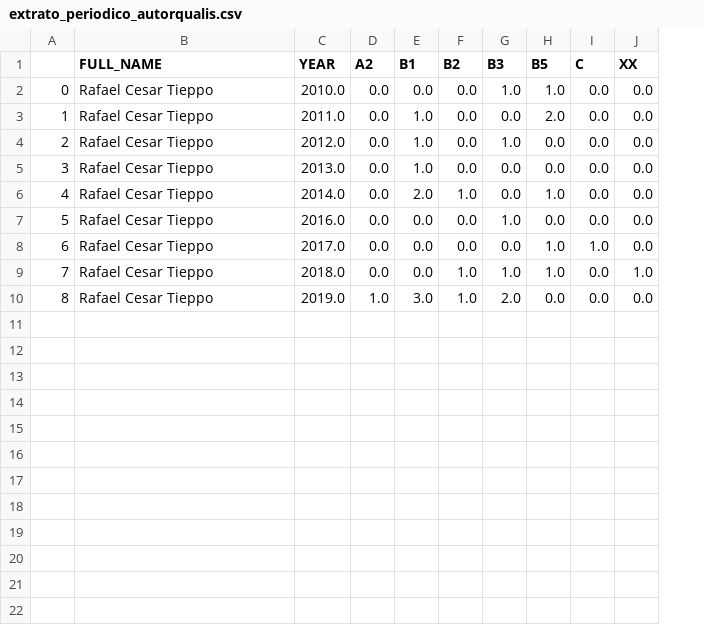
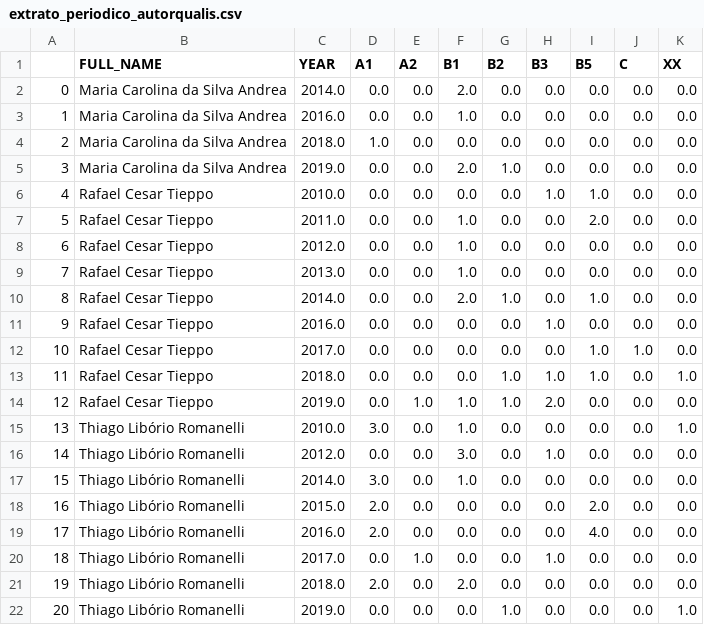
Before and after one commit to rafatieppo/lucylattes, a CSV file: relatorio/extrato_periodico_autorqualis.csv, drawn as a sheet; addresses are those after the commit; the diff names each change by its address in the sheet, - before the commit and + after, or states it on an @@ line.

```diff
--- a/relatorio/extrato_periodico_autorqualis.csv
+++ b/relatorio/extrato_periodico_autorqualis.csv
+column D (A1), rows 6-14: all 0.0
+row 2: 0 | Maria Carolina da Silva Andrea | 2014.0 | 0.0 | 0.0 | 2.0 | 0.0 | 0.0 | 0.0 | 0.0 | 0.0
+row 3: 1 | Maria Carolina da Silva Andrea | 2016.0 | 0.0 | 0.0 | 1.0 | 0.0 | 0.0 | 0.0 | 0.0 | 0.0
+row 4: 2 | Maria Carolina da Silva Andrea | 2018.0 | 1.0 | 0.0 | 0.0 | 0.0 | 0.0 | 0.0 | 0.0 | 0.0
+row 5: 3 | Maria Carolina da Silva Andrea | 2019.0 | 0.0 | 0.0 | 2.0 | 1.0 | 0.0 | 0.0 | 0.0 | 0.0
@@ column A renumbered between rows 6 and 14 @@
-H8 (B3): 1.0
+H8 (B3): 0.0
-F14 (B1): 3.0
+F14 (B1): 1.0
+row 15: 13 | Thiago Libório Romanelli | 2010.0 | 3.0 | 0.0 | 1.0 | 0.0 | 0.0 | 0.0 | 0.0 | 1.0
+row 16: 14 | Thiago Libório Romanelli | 2012.0 | 0.0 | 0.0 | 3.0 | 0.0 | 1.0 | 0.0 | 0.0 | 0.0
+row 17: 15 | Thiago Libório Romanelli | 2014.0 | 3.0 | 0.0 | 1.0 | 0.0 | 0.0 | 0.0 | 0.0 | 0.0
+row 18: 16 | Thiago Libório Romanelli | 2015.0 | 2.0 | 0.0 | 0.0 | 0.0 | 0.0 | 2.0 | 0.0 | 0.0
+row 19: 17 | Thiago Libório Romanelli | 2016.0 | 2.0 | 0.0 | 0.0 | 0.0 | 0.0 | 4.0 | 0.0 | 0.0
+row 20: 18 | Thiago Libório Romanelli | 2017.0 | 0.0 | 1.0 | 0.0 | 0.0 | 1.0 | 0.0 | 0.0 | 0.0
+row 21: 19 | Thiago Libório Romanelli | 2018.0 | 2.0 | 0.0 | 2.0 | 0.0 | 0.0 | 0.0 | 0.0 | 0.0
+row 22: 20 | Thiago Libório Romanelli | 2019.0 | 0.0 | 0.0 | 0.0 | 1.0 | 0.0 | 0.0 | 0.0 | 1.0
```
Also changed, not shown: 12 other files.
